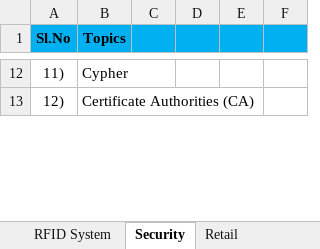
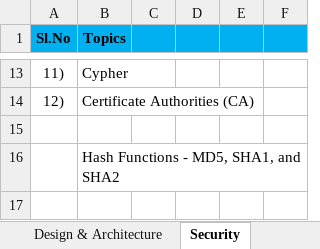
Before and after one commit to devprocha/MyJava, an Excel workbook: docs/Preparation_Guide.xlsx, sheet Security, drawn as a sheet; only a part is shown, gaps mark what is left out; values as stored, in another font and other column widths than the file's, no borders; the diff covers the shown part only; the diff names each change by its address in the sheet, - before the commit and + after, or states it on an @@ line.

Commit message:
update

```diff
--- a/docs/Preparation_Guide.xlsx (sheet Security)
+++ b/docs/Preparation_Guide.xlsx (sheet Security)
+row 15: (empty)
+row 16:  | Hash Functions - MD5, SHA1, and SHA2
+row 17: (empty)
```
Also changed, not shown: 2 added rows and 3 edited cells elsewhere in this sheet, sheet Computer Science Fundamentals, other sheet tabs.
